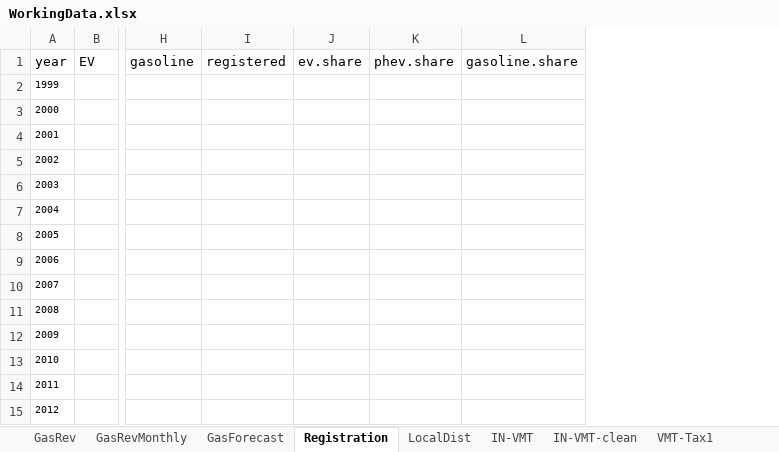
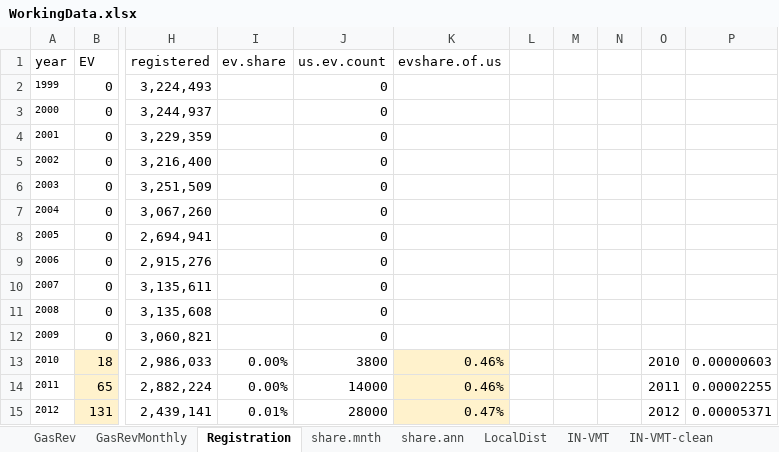
Before and after one commit to n-smalley/f606-Final-Project, an Excel workbook: data/WorkingData.xlsx, sheet Registration, drawn as a sheet; only a part is shown, gaps mark what is left out; values as stored, in another font and other column widths than the file's, no borders; charts and pictures not drawn; removed rows and columns are numbered as before the commit, all else as after; the diff covers the shown part only; the diff names each change by its address in the sheet, - before the commit and + after, or states it on an @@ line.

```diff
--- a/data/WorkingData.xlsx (sheet Registration)
+++ b/data/WorkingData.xlsx (sheet Registration)
-sheet tab: GasForecast
+sheet tab: share.mnth
+sheet tab: share.ann
-column H (gasoline), empty
-column K (phev.share), empty
-column L (gasoline.share), empty
+column J (us.ev.count), rows 2-15: 0 | 0 | 0 | 0 | 0 | 0 | 0 | 0 | 0 | 0 | 0 | 3800 | 14000 | 28000
+column K (evshare.of.us), rows 13-15: 0.46% | 0.46% | 0.47%
+column L, empty
+column M, empty
+column N, empty
+column O, rows 13-15: 2010 | 2011 | 2012
+column P, rows 13-15: 0.00000603 | 0.00002255 | 0.00005371
-B2:B12 (EV): (empty)
+B2:B12 (EV): 0
-H2 (registered): (empty)
+H2 (registered): 3,224,493
-H3 (registered): (empty)
+H3 (registered): 3,244,937
-H4 (registered): (empty)
+H4 (registered): 3,229,359
-H5 (registered): (empty)
+H5 (registered): 3,216,400
-H6 (registered): (empty)
+H6 (registered): 3,251,509
-H7 (registered): (empty)
+H7 (registered): 3,067,260
-H8 (registered): (empty)
+H8 (registered): 2,694,941
-H9 (registered): (empty)
+H9 (registered): 2,915,276
-H10 (registered): (empty)
+H10 (registered): 3,135,611
-H11 (registered): (empty)
+H11 (registered): 3,135,608
-H12 (registered): (empty)
+H12 (registered): 3,060,821
-B13 (EV): (empty)
+B13 (EV): 18
-B13:B15 fill: none
+B13:B15 fill: #FFF2CC
-H13 (registered): (empty)
+H13 (registered): 2,986,033
-I13:I14 (ev.share): (empty)
+I13:I14 (ev.share): 0.00%
-B14 (EV): (empty)
+B14 (EV): 65
-H14 (registered): (empty)
+H14 (registered): 2,882,224
-B15 (EV): (empty)
+B15 (EV): 131
-H15 (registered): (empty)
+H15 (registered): 2,439,141
-I15 (ev.share): (empty)
+I15 (ev.share): 0.01%
```
Also changed, not shown: 27 edited cells and cell formats elsewhere in this sheet, sheet GasRevMonthly, sheet VMT-Tax1, formulas that keep their value, charts or pictures, 2 other files.
